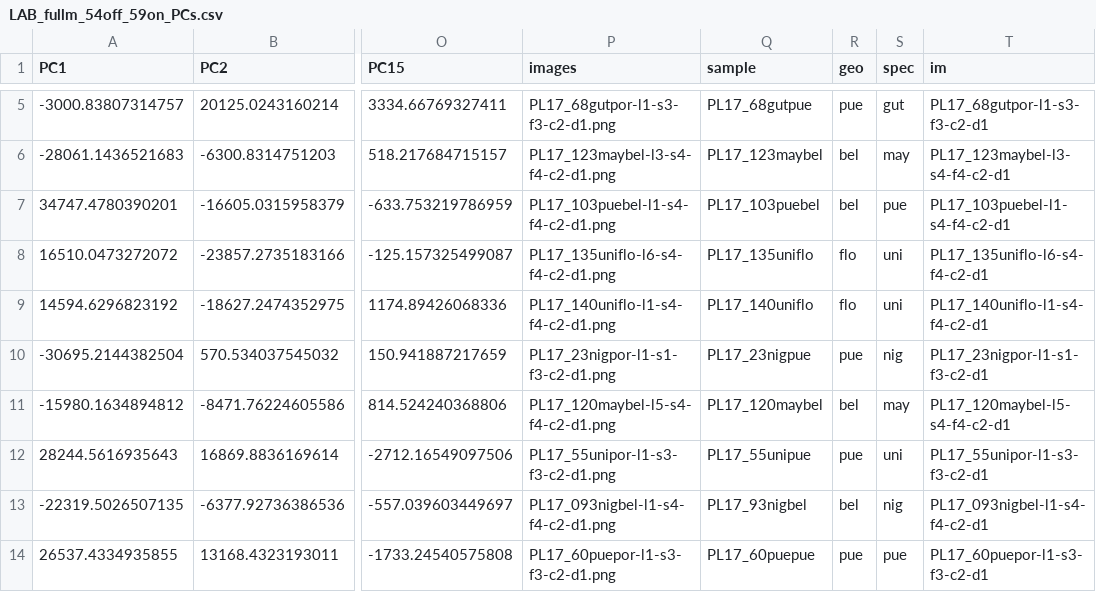
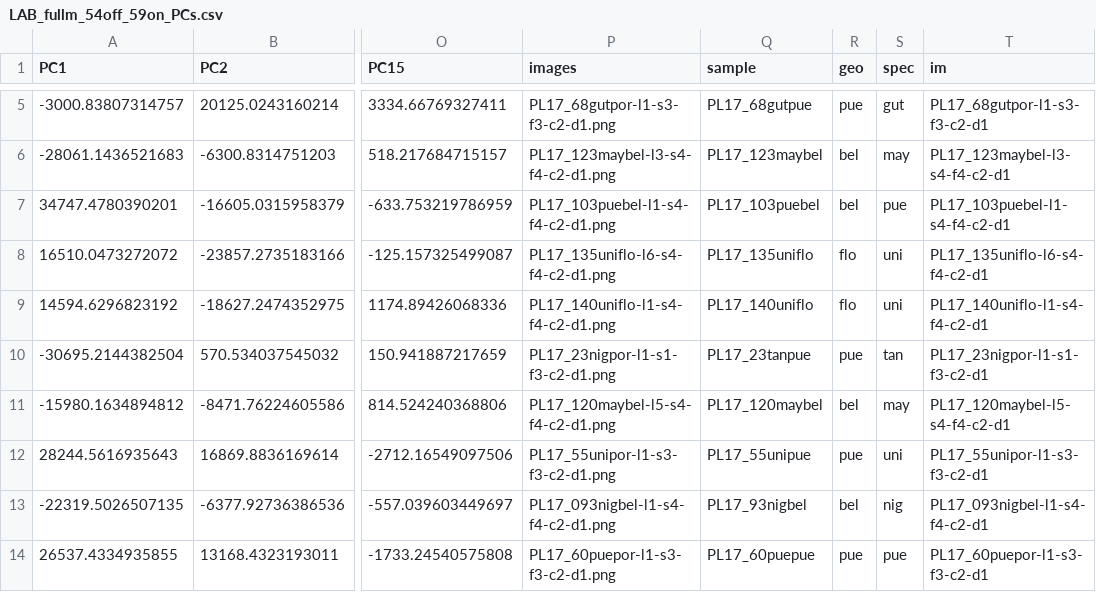
Before and after one commit to florianecoulmance/hamlet_color, a CSV file: metadata/LAB_fullm_54off_59on_PCs.csv, drawn as a sheet; only a part is shown, gaps mark what is left out; the diff names each change by its address in the sheet, - before the commit and + after, or states it on an @@ line.

```diff
--- a/metadata/LAB_fullm_54off_59on_PCs.csv
+++ b/metadata/LAB_fullm_54off_59on_PCs.csv
-Q10 (sample): PL17_23nigpue
+Q10 (sample): PL17_23tanpue
-S10 (spec): nig
+S10 (spec): tan
```
Also changed, not shown: 3 other files.
